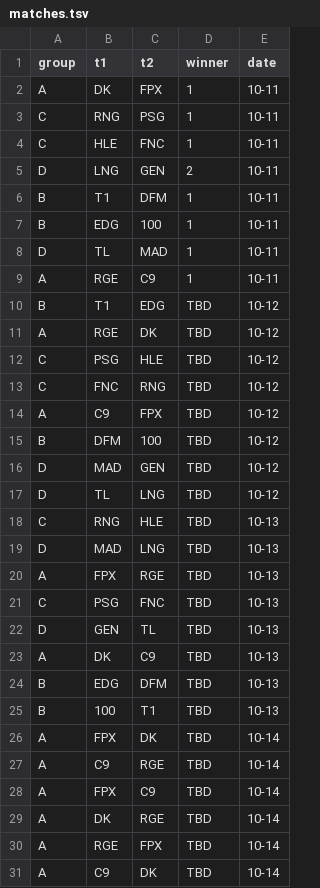
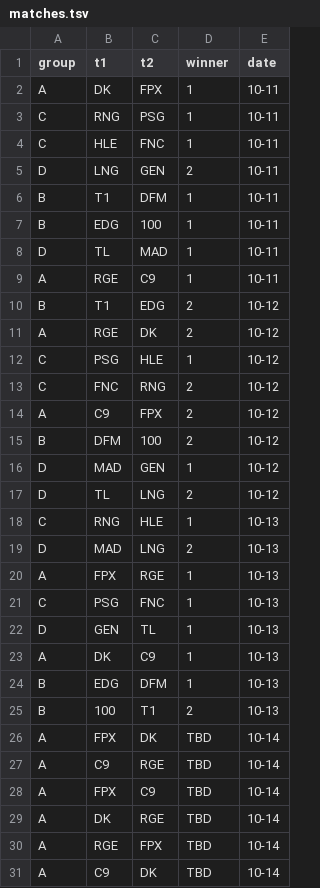
Before and after one commit to K1Z15/worlds-2021, a TSV file: matches.tsv, drawn as a sheet; only a part is shown.

Commit message:
update for day 3 of groups

```diff
--- a/matches.tsv
+++ b/matches.tsv
@@ -9,18 +9,18 @@ D	TL	MAD	1	10-11
 A	RGE	C9	1	10-11
-B	T1	EDG	TBD	10-12
-A	RGE	DK	TBD	10-12
-C	PSG	HLE	TBD	10-12
-C	FNC	RNG	TBD	10-12
-A	C9	FPX	TBD	10-12
-B	DFM	100	TBD	10-12
-D	MAD	GEN	TBD	10-12
-D	TL	LNG	TBD	10-12
-C	RNG	HLE	TBD	10-13
-D	MAD	LNG	TBD	10-13
-A	FPX	RGE	TBD	10-13
-C	PSG	FNC	TBD	10-13
-D	GEN	TL	TBD	10-13
-A	DK	C9	TBD	10-13
-B	EDG	DFM	TBD	10-13
-B	100	T1	TBD	10-13
+B	T1	EDG	2	10-12
+A	RGE	DK	2	10-12
+C	PSG	HLE	1	10-12
+C	FNC	RNG	2	10-12
+A	C9	FPX	2	10-12
+B	DFM	100	2	10-12
+D	MAD	GEN	1	10-12
+D	TL	LNG	2	10-12
+C	RNG	HLE	1	10-13
+D	MAD	LNG	2	10-13
+A	FPX	RGE	1	10-13
+C	PSG	FNC	1	10-13
+D	GEN	TL	1	10-13
+A	DK	C9	1	10-13
+B	EDG	DFM	1	10-13
+B	100	T1	2	10-13
 A	FPX	DK	TBD	10-14
```
